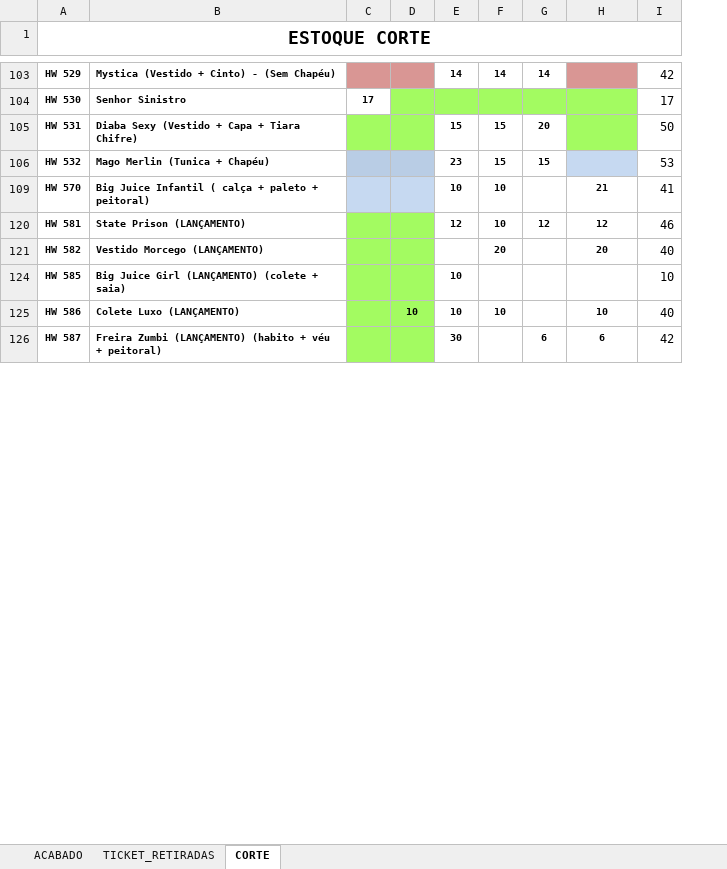
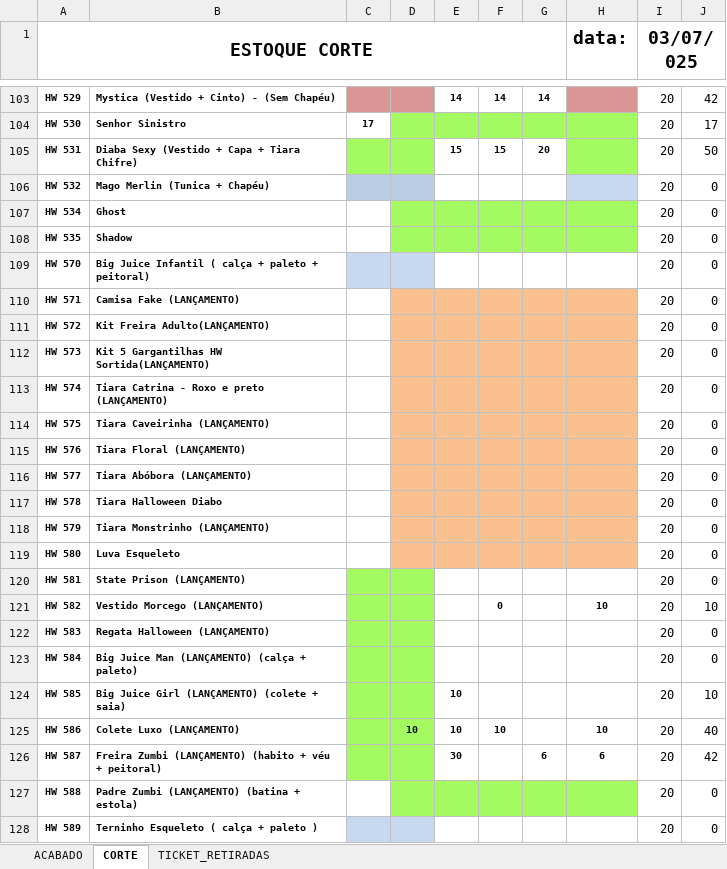
Before and after one commit to kauebdev/pipeline_estoque_bling_masquerade, an Excel workbook: Data/ESTOQUE MASQUERADE.XLSX, sheet CORTE, drawn as a sheet; only a part is shown, gaps mark what is left out; values as stored, in another font and other column widths than the file's, no borders; conditional formats not drawn; removed rows and columns are numbered as before the commit, all else as after; the diff covers the shown part only; the diff names each change by its address in the sheet, - before the commit and + after, or states it on an @@ line.

```diff
--- a/Data/ESTOQUE MASQUERADE.XLSX (sheet CORTE)
+++ b/Data/ESTOQUE MASQUERADE.XLSX (sheet CORTE)
@@ sheet tab order changed: ACABADO | CORTE | TICKET_RETIRADAS @@
+column I (03/07/025), rows 103-106: all 20; row 109: 20; rows 120-121: 20 | 20; rows 124-126: all 20
-A1:I1 merged
+A1:G1 merged
-H1: (empty)
+H1: data:
-E106: 23
+E106: (empty)
-F106: 15
+F106: (empty)
-G106: 15
+G106: (empty)
-J106: 53
+J106: 0
+row 107: HW 534 | Ghost |  |  |  |  |  |  | 20 | 0
+row 108: HW 535 | Shadow |  |  |  |  |  |  | 20 | 0
-E109: 10
+E109: (empty)
-F109: 10
+F109: (empty)
-H109 (data:): 21
+H109 (data:): (empty)
-J109: 41
+J109: 0
+row 110: HW 571 | Camisa Fake (LANÇAMENTO) |  |  |  |  |  |  | 20 | 0
+row 111: HW 572 | Kit Freira Adulto(LANÇAMENTO) |  |  |  |  |  |  | 20 | 0
+row 112: HW 573 | Kit 5 Gargantilhas HW Sortida(LANÇAMENTO) |  |  |  |  |  |  | 20 | 0
+row 113: HW 574 | Tiara Catrina - Roxo e preto (LANÇAMENTO) |  |  |  |  |  |  | 20 | 0
+row 114: HW 575 | Tiara Caveirinha (LANÇAMENTO) |  |  |  |  |  |  | 20 | 0
+row 115: HW 576 | Tiara Floral (LANÇAMENTO) |  |  |  |  |  |  | 20 | 0
+row 116: HW 577 | Tiara Abóbora (LANÇAMENTO) |  |  |  |  |  |  | 20 | 0
+row 117: HW 578 | Tiara Halloween Diabo |  |  |  |  |  |  | 20 | 0
+row 118: HW 579 | Tiara Monstrinho (LANÇAMENTO) |  |  |  |  |  |  | 20 | 0
+row 119: HW 580 | Luva Esqueleto |  |  |  |  |  |  | 20 | 0
-E120: 12
+E120: (empty)
-F120: 10
+F120: (empty)
-G120: 12
+G120: (empty)
-H120 (data:): 12
+H120 (data:): (empty)
-J120: 46
+J120: 0
-F121: 20
+F121: 0
-H121 (data:): 20
+H121 (data:): 10
-J121: 40
+J121: 10
+row 122: HW 583 | Regata Halloween (LANÇAMENTO) |  |  |  |  |  |  | 20 | 0
+row 123: HW 584 | Big Juice Man (LANÇAMENTO) (calça + paleto) |  |  |  |  |  |  | 20 | 0
+row 127: HW 588 | Padre Zumbi (LANÇAMENTO) (batina + estola) |  |  |  |  |  |  | 20 | 0
+row 128: HW 589 | Terninho Esqueleto ( calça + paleto ) |  |  |  |  |  |  | 20 | 0
```
Also changed, not shown: 74 added rows and 21 edited cells elsewhere in this sheet, sheet ACABADO, formulas that keep their value, hidden cells, charts or pictures, 1 other file.
